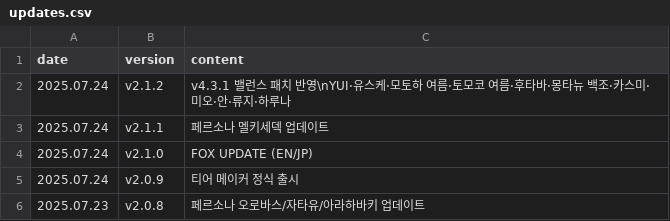
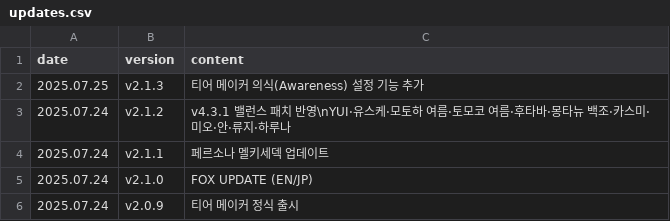
Before and after one commit to absolroot/lufelnet, a CSV file: data/kr/updates.csv, drawn as a sheet; only a part is shown; the shorter side is filled out with more unchanged rows.

```diff
--- a/data/kr/updates.csv
+++ b/data/kr/updates.csv
@@ -1,2 +1,3 @@
 date,version,content
+2025.07.25,v2.1.3,티어 메이커 의식(Awareness) 설정 기능 추가
 2025.07.24,v2.1.2,v4.3.1 밸런스 패치 반영\nYUI·유스케·모토하 여름·토모코 여름·후타바·몽타뉴 백조·카스미·미오·안·류지·하루나
```
Also changed, not shown: 1 other file.
